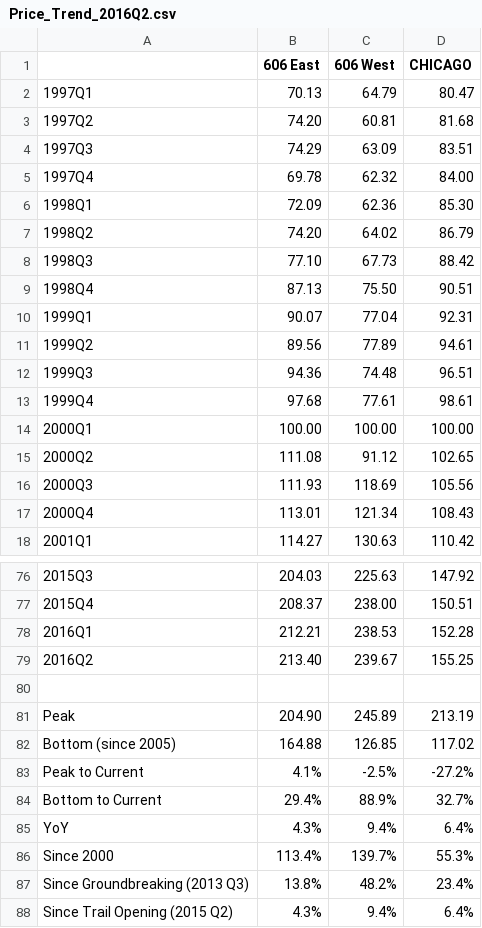
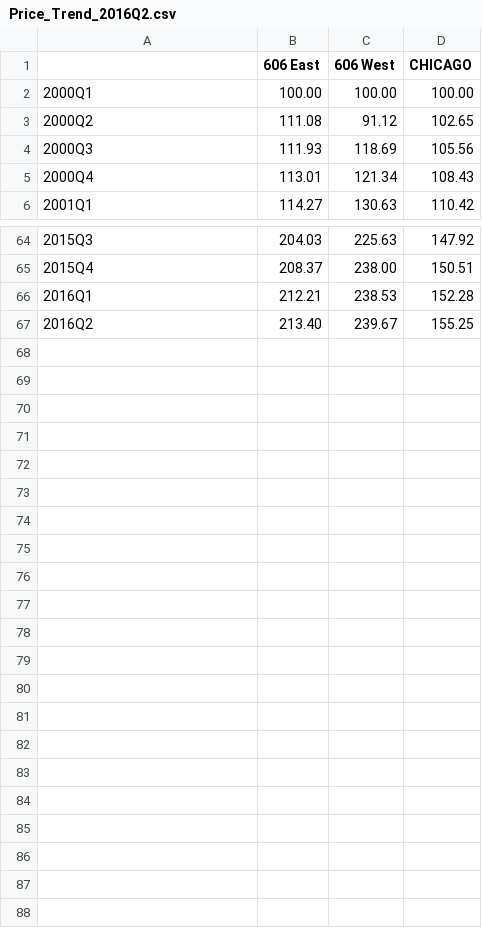
Before and after one commit to datamade/ihs-charts, a CSV file: 606-report/_site/data/Price_Trend_2016Q2.csv, drawn as a sheet; only a part is shown, gaps mark what is left out; the diff names each change by its address in the sheet, - before the commit and + after, or states it on an @@ line.

Commit message:
Finish Price Trend chart, but it still needs some touch ups

```diff
--- a/606-report/_site/data/Price_Trend_2016Q2.csv
+++ b/606-report/_site/data/Price_Trend_2016Q2.csv
-row 2: 1997Q1 | 70.13 | 64.79 | 80.47
-row 3: 1997Q2 | 74.20 | 60.81 | 81.68
-row 4: 1997Q3 | 74.29 | 63.09 | 83.51
-row 5: 1997Q4 | 69.78 | 62.32 | 84.00
-row 6: 1998Q1 | 72.09 | 62.36 | 85.30
-row 7: 1998Q2 | 74.20 | 64.02 | 86.79
-row 8: 1998Q3 | 77.10 | 67.73 | 88.42
-row 9: 1998Q4 | 87.13 | 75.50 | 90.51
-row 10: 1999Q1 | 90.07 | 77.04 | 92.31
-row 11: 1999Q2 | 89.56 | 77.89 | 94.61
-row 12: 1999Q3 | 94.36 | 74.48 | 96.51
-row 13: 1999Q4 | 97.68 | 77.61 | 98.61
-row 80: (empty)
-row 81: Peak | 204.90 | 245.89 | 213.19
-row 82: Bottom (since 2005) | 164.88 | 126.85 | 117.02
-row 83: Peak to Current | 4.1% | -2.5% | -27.2%
-row 84: Bottom to Current | 29.4% | 88.9% | 32.7%
-row 85: YoY | 4.3% | 9.4% | 6.4%
-row 86: Since 2000 | 113.4% | 139.7% | 55.3%
-row 87: Since Groundbreaking (2013 Q3) | 13.8% | 48.2% | 23.4%
-row 88: Since Trail Opening (2015 Q2) | 4.3% | 9.4% | 6.4%
```
Also changed, not shown: 606-report/data/Price_Trend_2016Q2.csv, 3 other files.
